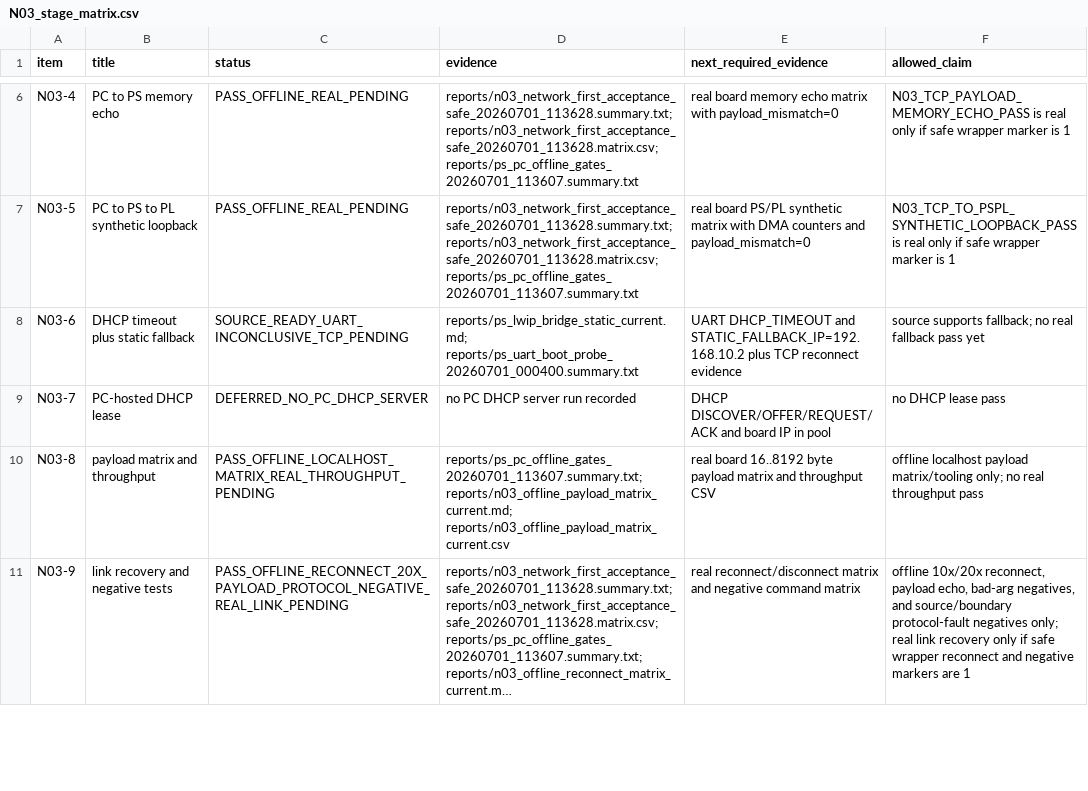
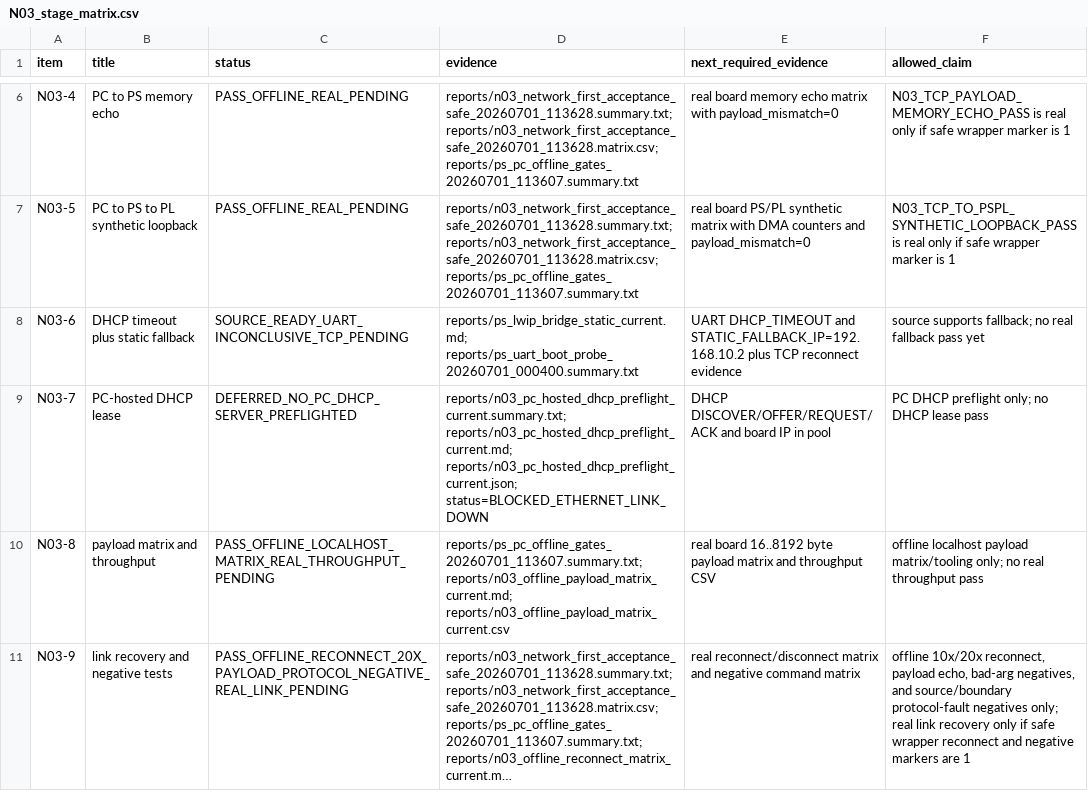
Before and after one commit to QingCai-DCF/RF_COMM, a CSV file: evidence/n03_network_first/N03_stage_matrix.csv, drawn as a sheet; only a part is shown, gaps mark what is left out; long unchanged cells end in ….

Commit message:
test: add N03 PC-hosted DHCP preflight

```diff
--- a/evidence/n03_network_first/N03_stage_matrix.csv
+++ b/evidence/n03_network_first/N03_stage_matrix.csv
@@ -8,3 +8,3 @@ N03-5,PC to PS to PL synthetic loopback,PASS_OFFLINE_REAL_PENDING,reports/n03_ne
 N03-6,DHCP timeout plus static fallback,SOURCE_READY_UART_INCONCLUSIVE_TCP_PENDING,reports/ps_lwip_bridge_static_current.md; reports/ps_uart_boot_probe_20260701_000400.summary.txt,UART DHCP_TIMEOUT and STATIC_FALLBACK_IP=192.168.10.2 plus TCP reconnect evidence,source supports fallback; no real fallback pass yet
-N03-7,PC-hosted DHCP lease,DEFERRED_NO_PC_DHCP_SERVER,no PC DHCP server run recorded,DHCP DISCOVER/OFFER/REQUEST/ACK and board IP in pool,no DHCP lease pass
+N03-7,PC-hosted DHCP lease,DEFERRED_NO_PC_DHCP_SERVER_PREFLIGHTED,reports/n03_pc_hosted_dhcp_preflight_current.summary.txt; reports/n03_pc_hosted_dhcp_preflight_current.md; reports/n03_pc_hosted_dhcp_preflight_current.json; status=BLOCKED_ETHERNET_LINK_DOWN,DHCP DISCOVER/OFFER/REQUEST/ACK and board IP in pool,PC DHCP preflight only; no DHCP lease pass
 N03-8,payload matrix and throughput,PASS_OFFLINE_LOCALHOST_MATRIX_REAL_THROUGHPUT_PENDING,reports/ps_pc_offline_gates_20260701_113607.summary.txt; reports/n03_offline_payload_matrix_current.md; reports/n03_offline_payload_matrix_current.csv,real board 16..8192 byte payload matrix and throughput CSV,offline localhost payload matrix/tooling only; no real throughput pass
```
Also changed, not shown: evidence/n03_network_first/artifact_hashes.csv, 18 other files.
